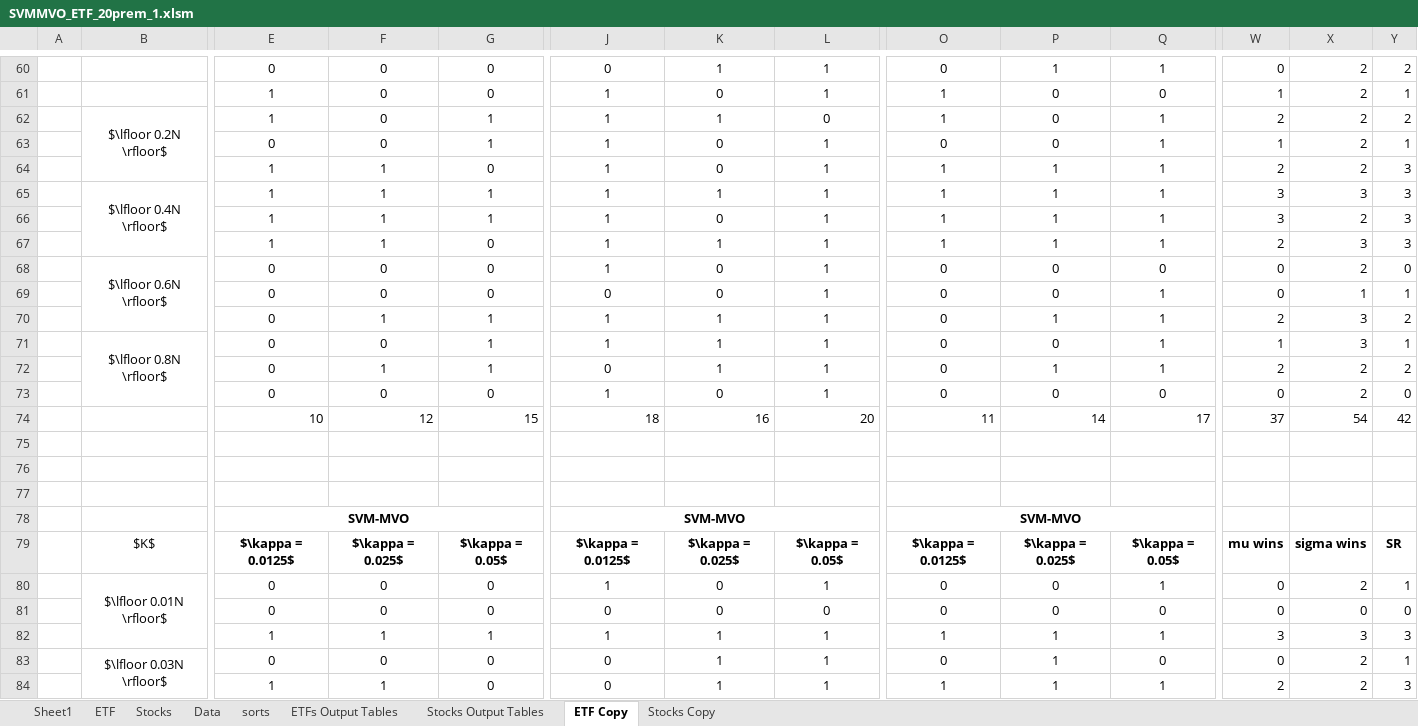
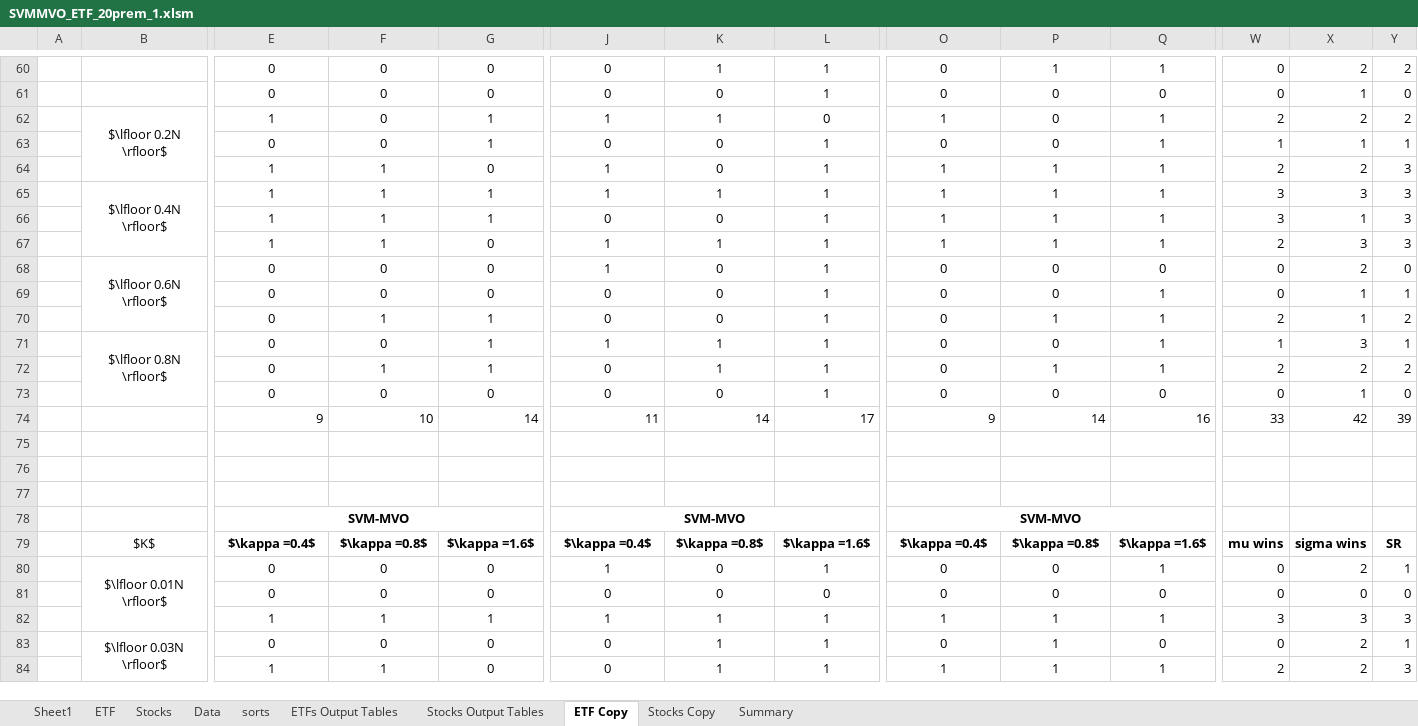
Before and after one commit to davidislip/support_vector_risk_machine, an Excel workbook: results/SVMMVO_ETF_20prem_1.xlsm, sheet ETF Copy, drawn as a sheet; only a part is shown, gaps mark what is left out; values as stored, in another font and other column widths than the file's, no borders; conditional formats not drawn; removed rows and columns are numbered as before the commit, all else as after; rows hold the shown columns only; the diff covers the shown part only; the diff names each change by its address in the sheet, - before the commit and + after, or states it on an @@ line.

```diff
--- a/results/SVMMVO_ETF_20prem_1.xlsm (sheet ETF Copy)
+++ b/results/SVMMVO_ETF_20prem_1.xlsm (sheet ETF Copy)
+sheet tab: Summary
-E61: 1
+E61: 0
-J61: 1
+J61: 0
-O61: 1
+O61: 0
-W61: 1
+W61: 0
-X61: 2
+X61: 1
-Y61: 1
+Y61: 0
-J63: 1
+J63: 0
-X63: 2
+X63: 1
-J66: 1
+J66: 0
-X66: 2
+X66: 1
-J70: 1
+J70: 0
-K70: 1
+K70: 0
-X70: 3
+X70: 1
-J73: 1
+J73: 0
-X73: 2
+X73: 1
-row 74:  |  | 10 | 12 | 15 | 18 | 16 | 20 | 11 | 14 | 17 | 37 | 54 | 42
+row 74:  |  | 9 | 10 | 14 | 11 | 14 | 17 | 9 | 14 | 16 | 33 | 42 | 39
-E79: $\kappa = 0.0125$
+E79: $\kappa =0.4$
-F79: $\kappa = 0.025$
+F79: $\kappa =0.8$
-G79: $\kappa = 0.05$
+G79: $\kappa =1.6$
-J79: $\kappa = 0.0125$
+J79: $\kappa =0.4$
-K79: $\kappa = 0.025$
+K79: $\kappa =0.8$
-L79: $\kappa = 0.05$
+L79: $\kappa =1.6$
-O79: $\kappa = 0.0125$
+O79: $\kappa =0.4$
-P79: $\kappa = 0.025$
+P79: $\kappa =0.8$
-Q79: $\kappa = 0.05$
+Q79: $\kappa =1.6$
```
Also changed, not shown: 6 added rows and 68 edited cells elsewhere in this sheet, sheet ETFs Output Tables, sheet Stocks Output Tables, sheet Stocks Copy, 7 other files.
